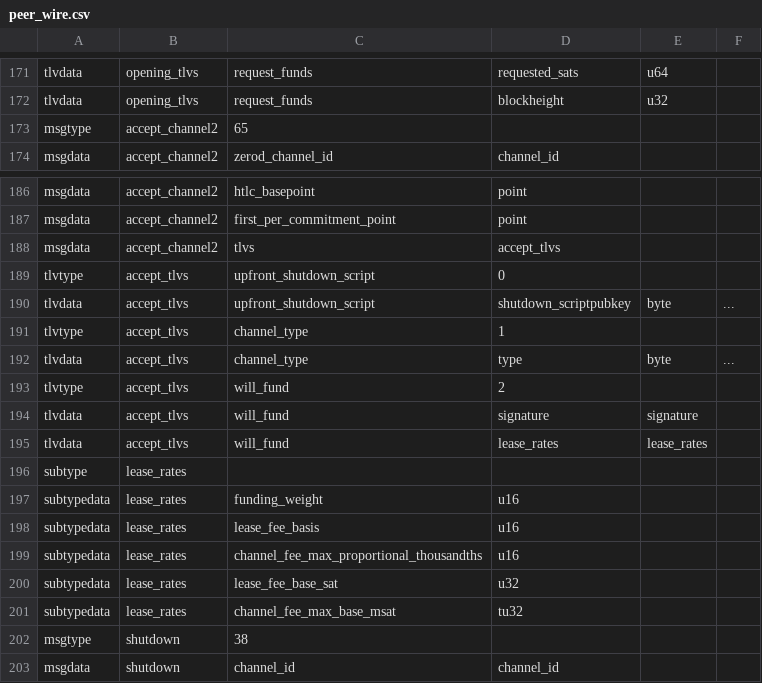
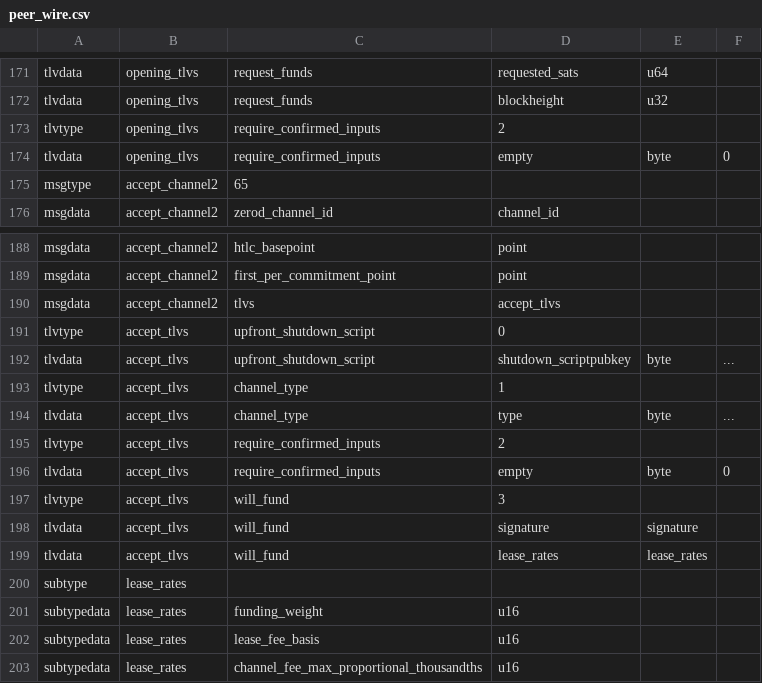
Before and after one commit to niftynei/lightning, a CSV file: wire/peer_wire.csv, drawn as a sheet; only a part is shown, gaps mark what is left out; the shorter side is filled out with more unchanged rows.

Commit message:
v2 open: if flagged, check that all our inputs are confirmed
not amazing, since we'll probably call openchannel_update multiple
times per open, but this is the simplest way to confirm that we're
not sending unconfirmed outputs to peer.

```diff
--- a/wire/peer_wire.csv
+++ b/wire/peer_wire.csv
@@ -172,2 +172,4 @@ tlvdata,opening_tlvs,request_funds,requested_sats,u64,
 tlvdata,opening_tlvs,request_funds,blockheight,u32,
+tlvtype,opening_tlvs,require_confirmed_inputs,2
+tlvdata,opening_tlvs,require_confirmed_inputs,empty,byte,0
 msgtype,accept_channel2,65
@@ -192,3 +194,5 @@ tlvtype,accept_tlvs,channel_type,1
 tlvdata,accept_tlvs,channel_type,type,byte,...
-tlvtype,accept_tlvs,will_fund,2
+tlvtype,accept_tlvs,require_confirmed_inputs,2
+tlvdata,accept_tlvs,require_confirmed_inputs,empty,byte,0
+tlvtype,accept_tlvs,will_fund,3
 tlvdata,accept_tlvs,will_fund,signature,signature,
```
Also changed, not shown: 3 other files.
